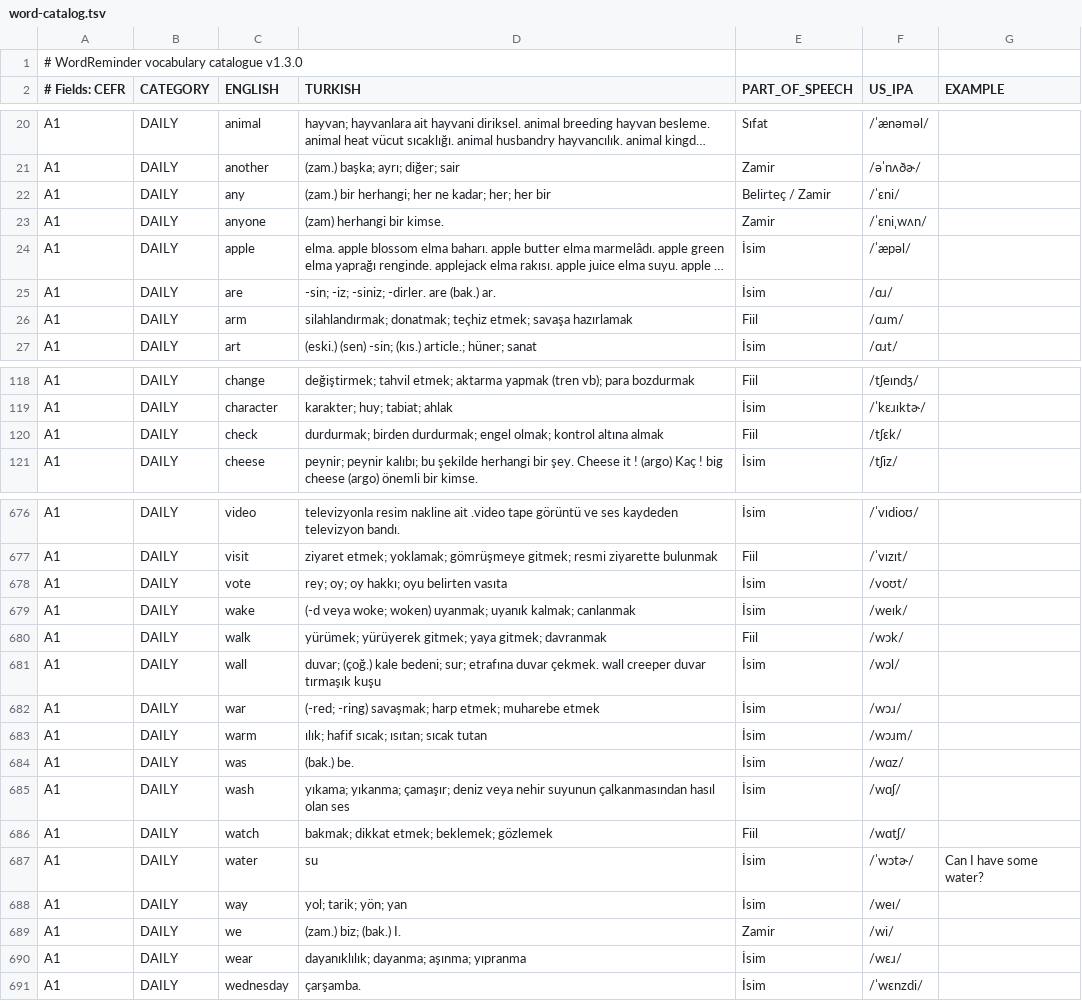
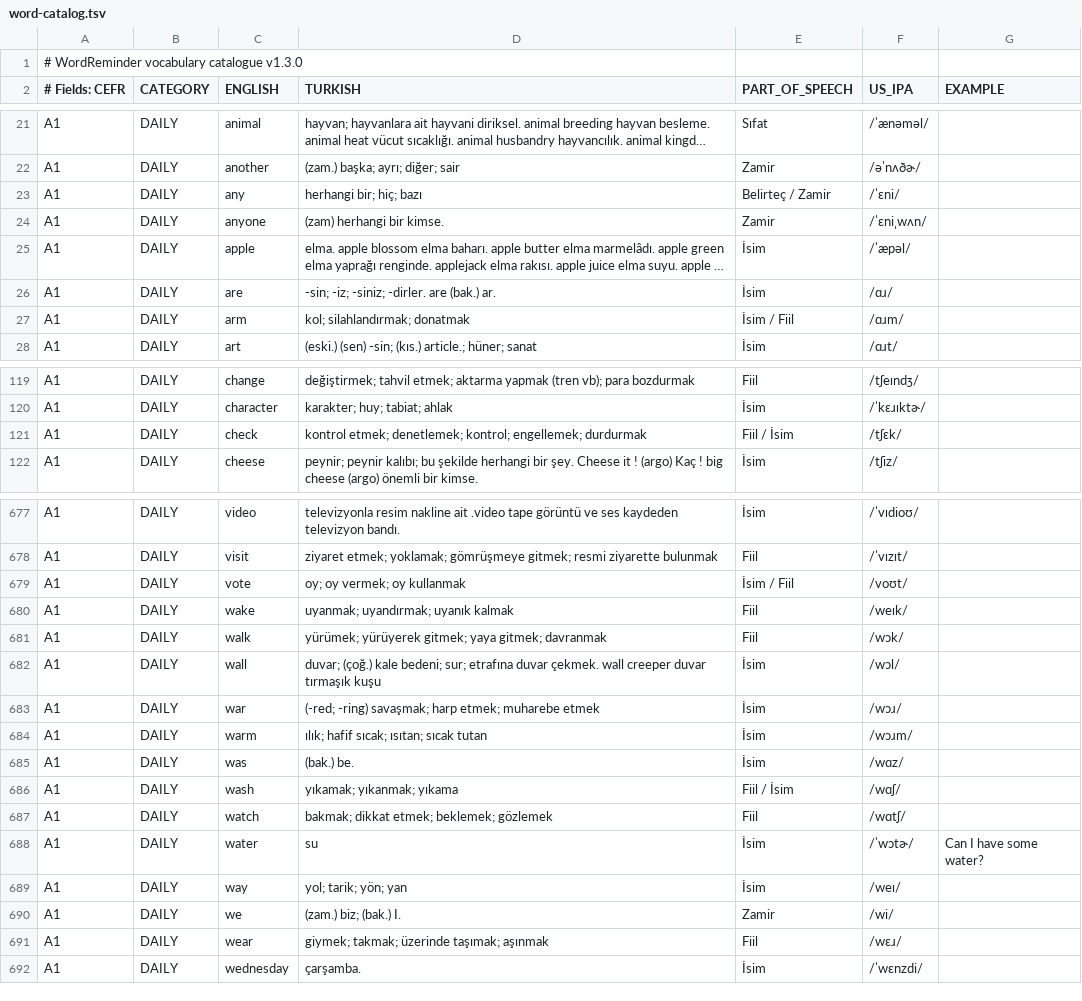
Before and after one commit to guvencetin01/WordReminder, a TSV file: src/main/resources/com/wordreminder/data/word-catalog.tsv, drawn as a sheet; only a part is shown, gaps mark what is left out; long unchanged cells end in …; addresses are those after the commit; the diff covers the shown part only; the diff names each change by its address in the sheet, - before the commit and + after, or states it on an @@ line.

Commit message:
3.6.0: Correct selected Turkish meanings and parts of speech

```diff
--- a/src/main/resources/com/wordreminder/data/word-catalog.tsv
+++ b/src/main/resources/com/wordreminder/data/word-catalog.tsv
-D23 (TURKISH): (zam.) bir herhangi; her ne kadar; her; her bir
+D23 (TURKISH): herhangi bir; hiç; bazı
-D27 (TURKISH): silahlandırmak; donatmak; teçhiz etmek; savaşa hazırlamak
+D27 (TURKISH): kol; silahlandırmak; donatmak
-E27 (PART_OF_SPEECH): Fiil
+E27 (PART_OF_SPEECH): İsim / Fiil
-D121 (TURKISH): durdurmak; birden durdurmak; engel olmak; kontrol altına almak
+D121 (TURKISH): kontrol etmek; denetlemek; kontrol; engellemek; durdurmak
-E121 (PART_OF_SPEECH): Fiil
+E121 (PART_OF_SPEECH): Fiil / İsim
-D679 (TURKISH): rey; oy; oy hakkı; oyu belirten vasıta
+D679 (TURKISH): oy; oy vermek; oy kullanmak
-E679 (PART_OF_SPEECH): İsim
+E679 (PART_OF_SPEECH): İsim / Fiil
-D680 (TURKISH): (-d veya woke; woken) uyanmak; uyanık kalmak; canlanmak
+D680 (TURKISH): uyanmak; uyandırmak; uyanık kalmak
-E680 (PART_OF_SPEECH): İsim
+E680 (PART_OF_SPEECH): Fiil
-D686 (TURKISH): yıkama; yıkanma; çamaşır; deniz veya nehir suyunun çalkanmasından hasıl olan ses
+D686 (TURKISH): yıkamak; yıkanmak; yıkama
-E686 (PART_OF_SPEECH): İsim
+E686 (PART_OF_SPEECH): Fiil / İsim
-D691 (TURKISH): dayanıklılık; dayanma; aşınma; yıpranma
+D691 (TURKISH): giymek; takmak; üzerinde taşımak; aşınmak
-E691 (PART_OF_SPEECH): İsim
+E691 (PART_OF_SPEECH): Fiil
```
Also changed, not shown: 1 added row and 46 edited cells elsewhere in this file.
